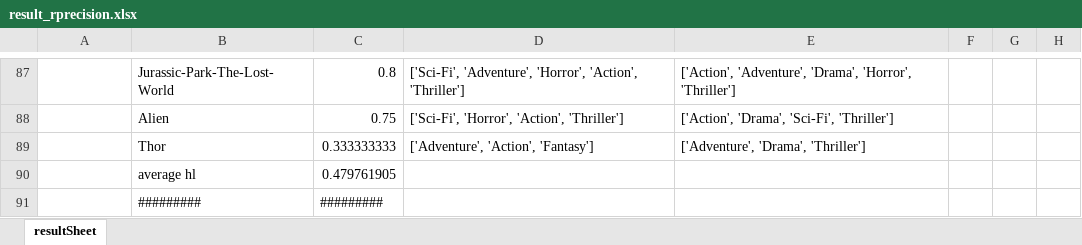
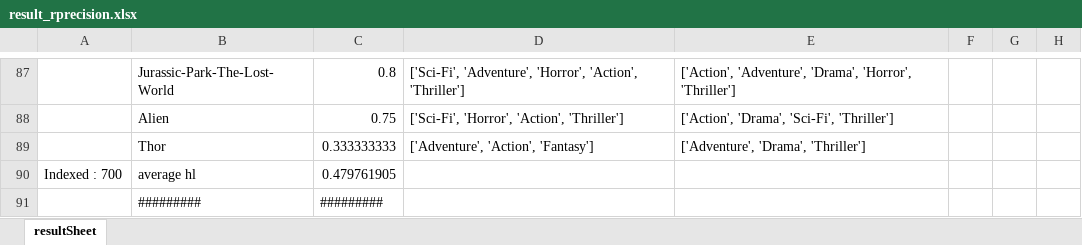
Before and after one commit to jesnk/nlp_t2m, an Excel workbook: result_rprecision.xlsx, sheet resultSheet, drawn as a sheet; only a part is shown, gaps mark what is left out; values as stored, in another font and other column widths than the file's, no cell formats; charts and pictures not drawn; the diff covers the shown part only; the diff names each change by its address in the sheet, - before the commit and + after, or states it on an @@ line.

```diff
--- a/result_rprecision.xlsx (sheet resultSheet)
+++ b/result_rprecision.xlsx (sheet resultSheet)
-A90: (empty)
+A90: Indexed : 700
```
Also changed, not shown: 6 edited cells elsewhere in this sheet, cell formats, result_hammingloss.xlsx, result_precision_recall.xlsx.
